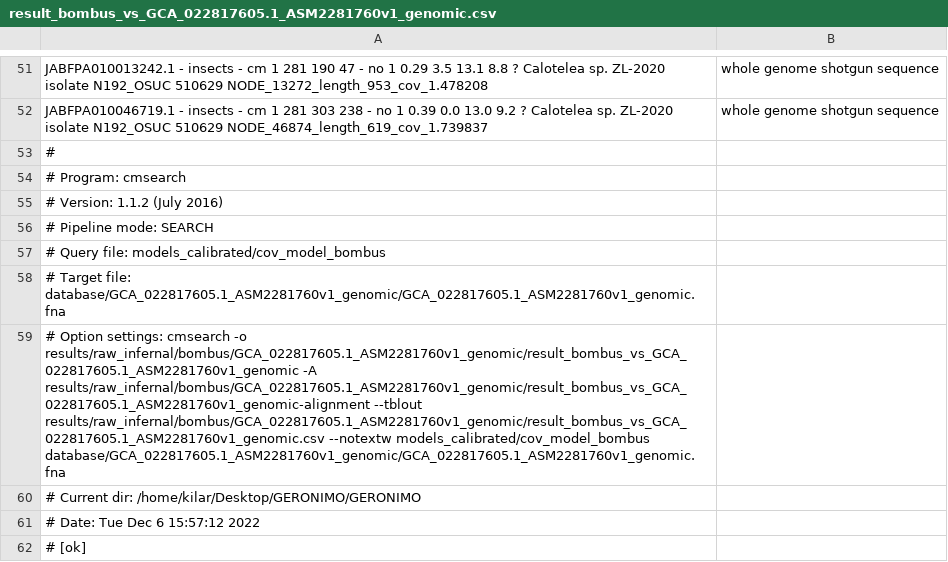
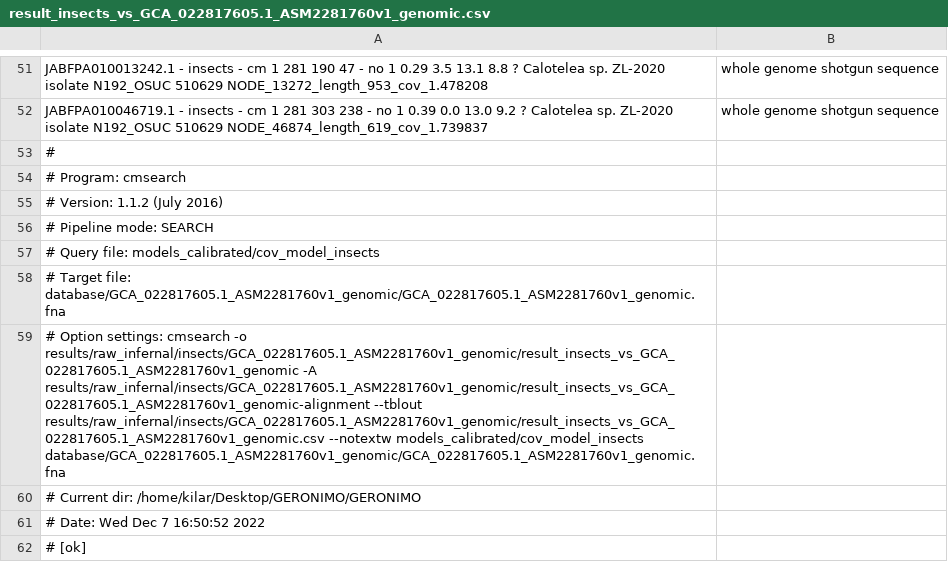
Before and after one commit to amkilar/GERONIMO, a CSV file: results/raw_infernal/insects/GCA_022817605.1_ASM2281760v1_genomic/result_insects_vs_GCA_022817605.1_ASM2281760v1_genomic.csv (was results/raw_infernal/bombus/GCA_022817605.1_ASM2281760v1_genomic/result_bombus_vs_GCA_022817605.1_ASM2281760v1_genomic.csv), drawn as a sheet; only a part is shown, gaps mark what is left out.

Commit message:
WORKING: incorporated smaller pipeline with models building; still to go the checkpoints;

```diff
--- a/results/raw_infernal/bombus/GCA_022817605.1_ASM2281760v1_genomic/result_bombus_vs_GCA_022817605.1_ASM2281760v1_genomic.csv
+++ b/results/raw_infernal/insects/GCA_022817605.1_ASM2281760v1_genomic/result_insects_vs_GCA_022817605.1_ASM2281760v1_genomic.csv
@@ -56,7 +56,7 @@ JABFPA010046719.1    -         insects              -          cm        1
 # Pipeline mode:   SEARCH
-# Query file:      models_calibrated/cov_model_bombus
+# Query file:      models_calibrated/cov_model_insects
 # Target file:     database/GCA_022817605.1_ASM2281760v1_genomic/GCA_022817605.1_ASM2281760v1_genomic.fna
-# Option settings: cmsearch -o results/raw_infernal/bombus/GCA_022817605.1_ASM2281760v1_genomic/result_bombus_vs_GCA_022817605.1_ASM2281760v1_genomic -A results/raw_infernal/bombus/GCA_022817605.1_ASM2281760v1_genomic/result_bombus_vs_GCA_022817605.1_ASM2281760v1_genomic-alignment --tblout results/raw_infernal/bombus/GCA_022817605.1_ASM2281760v1_genomic/result_bombus_vs_GCA_022817605.1_ASM2281760v1_genomic.csv --notextw models_calibrated/cov_model_bombus database/GCA_022817605.1_ASM2281760v1_genomic/GCA_022817605.1_ASM2281760v1_genomic.fna
+# Option settings: cmsearch -o results/raw_infernal/insects/GCA_022817605.1_ASM2281760v1_genomic/result_insects_vs_GCA_022817605.1_ASM2281760v1_genomic -A results/raw_infernal/insects/GCA_022817605.1_ASM2281760v1_genomic/result_insects_vs_GCA_022817605.1_ASM2281760v1_genomic-alignment --tblout results/raw_infernal/insects/GCA_022817605.1_ASM2281760v1_genomic/result_insects_vs_GCA_022817605.1_ASM2281760v1_genomic.csv --notextw models_calibrated/cov_model_insects database/GCA_022817605.1_ASM2281760v1_genomic/GCA_022817605.1_ASM2281760v1_genomic.fna
 # Current dir:     /home/kilar/Desktop/GERONIMO/GERONIMO
-# Date:            Tue Dec  6 15:57:12 2022
+# Date:            Wed Dec  7 16:50:52 2022
 # [ok]
```
Also changed, not shown: 18 other files.
